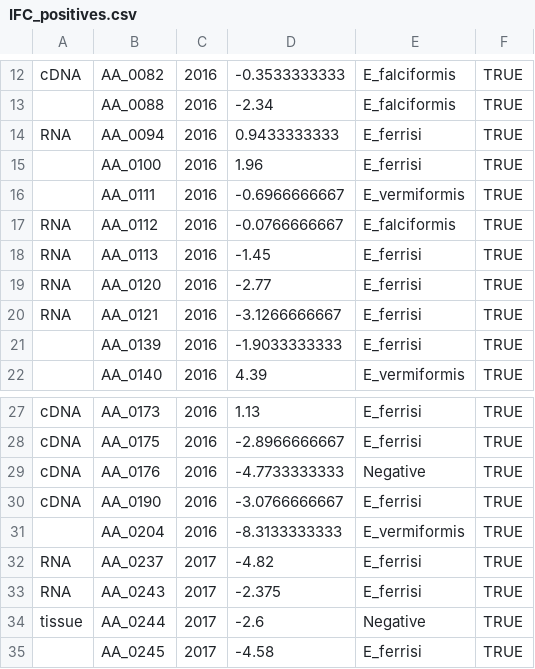
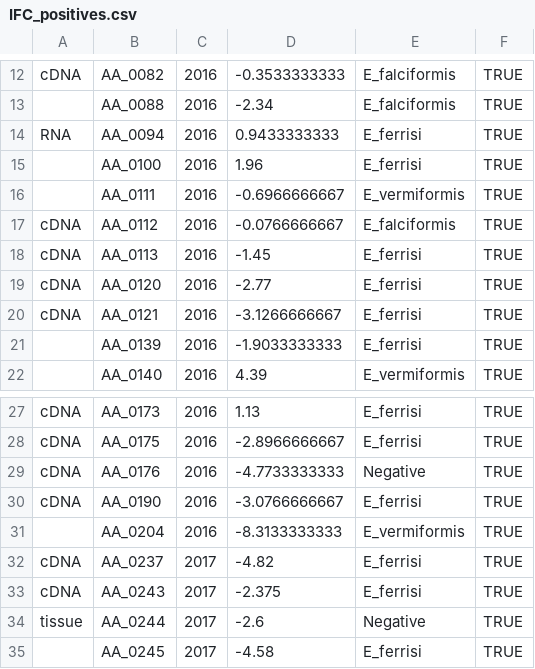
Before and after one commit to LubomirBednar/PhD, a CSV file: IFC_positives.csv, drawn as a sheet; only a part is shown, gaps mark what is left out; the diff covers the shown part only.

```diff
--- a/IFC_positives.csv
+++ b/IFC_positives.csv
@@ -16,6 +16,6 @@ RNA,AA_0094,2016,0.9433333333,E_ferrisi,TRUE
 ,AA_0111,2016,-0.6966666667,E_vermiformis,TRUE
-RNA,AA_0112,2016,-0.0766666667,E_falciformis,TRUE
-RNA,AA_0113,2016,-1.45,E_ferrisi,TRUE
-RNA,AA_0120,2016,-2.77,E_ferrisi,TRUE
-RNA,AA_0121,2016,-3.1266666667,E_ferrisi,TRUE
+cDNA,AA_0112,2016,-0.0766666667,E_falciformis,TRUE
+cDNA,AA_0113,2016,-1.45,E_ferrisi,TRUE
+cDNA,AA_0120,2016,-2.77,E_ferrisi,TRUE
+cDNA,AA_0121,2016,-3.1266666667,E_ferrisi,TRUE
 ,AA_0139,2016,-1.9033333333,E_ferrisi,TRUE
@@ -31,4 +31,4 @@ cDNA,AA_0190,2016,-3.0766666667,E_ferrisi,TRUE
 ,AA_0204,2016,-8.3133333333,E_vermiformis,TRUE
-RNA,AA_0237,2017,-4.82,E_ferrisi,TRUE
-RNA,AA_0243,2017,-2.375,E_ferrisi,TRUE
+cDNA,AA_0237,2017,-4.82,E_ferrisi,TRUE
+cDNA,AA_0243,2017,-2.375,E_ferrisi,TRUE
 tissue,AA_0244,2017,-2.6,Negative,TRUE
```
Also changed, not shown: 18 edited cells elsewhere in this file.
